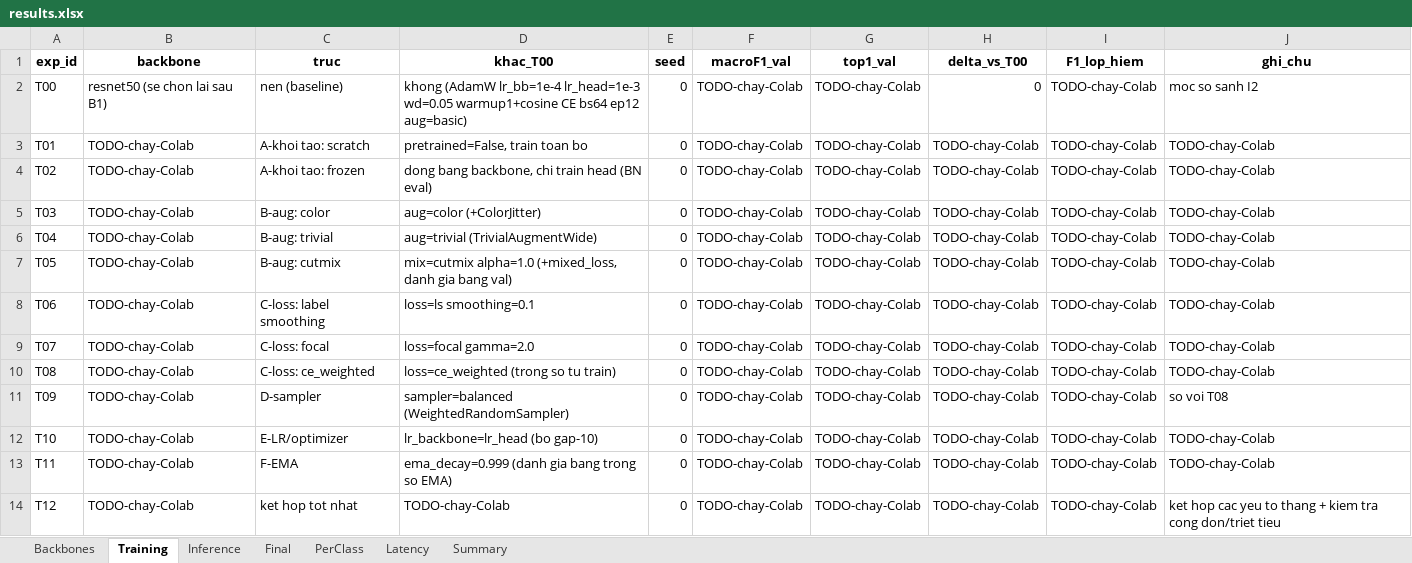
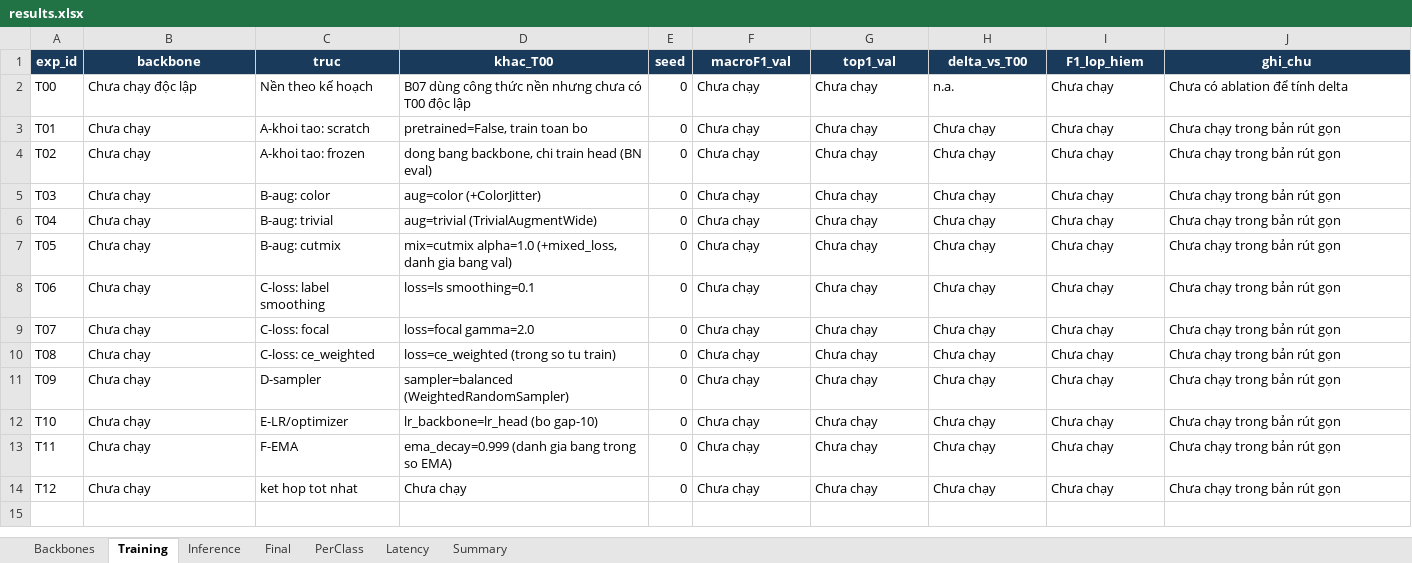
Before and after one commit to nvchien19/K4-Track4-Day2-Deeplearning-Advance, an Excel workbook: submissions/2A202602926_NguyenVanChien/results.xlsx, sheet Training, drawn as a sheet; values as stored, in another font and other column widths than the file's, no borders; the diff names each change by its address in the sheet, - before the commit and + after, or states it on an @@ line.

```diff
--- a/submissions/2A202602926_NguyenVanChien/results.xlsx (sheet Training)
+++ b/submissions/2A202602926_NguyenVanChien/results.xlsx (sheet Training)
@@ A1:J1 fill: none → #193A5A, text colour: black → #FFFFFF @@
-B2 (backbone): resnet50 (se chon lai sau B1)
+B2 (backbone): Chưa chạy độc lập
-C2 (truc): nen (baseline)
+C2 (truc): Nền theo kế hoạch
-D2 (khac_T00): khong (AdamW lr_bb=1e-4 lr_head=1e-3 wd=0.05 warmup1+cosine CE bs64 ep12 aug=basic)
+D2 (khac_T00): B07 dùng công thức nền nhưng chưa có T00 độc lập
-F2:F14 (macroF1_val): TODO-chay-Colab
+F2:F14 (macroF1_val): Chưa chạy
-G2:G14 (top1_val): TODO-chay-Colab
+G2:G14 (top1_val): Chưa chạy
-H2 (delta_vs_T00): 0
+H2 (delta_vs_T00): n.a.
-I2:I14 (F1_lop_hiem): TODO-chay-Colab
+I2:I14 (F1_lop_hiem): Chưa chạy
-J2 (ghi_chu): moc so sanh I2
+J2 (ghi_chu): Chưa có ablation để tính delta
-B3:B14 (backbone): TODO-chay-Colab
+B3:B14 (backbone): Chưa chạy
-H3:H14 (delta_vs_T00): TODO-chay-Colab
+H3:H14 (delta_vs_T00): Chưa chạy
-J3:J10 (ghi_chu): TODO-chay-Colab
+J3:J10 (ghi_chu): Chưa chạy trong bản rút gọn
-J11 (ghi_chu): so voi T08
+J11 (ghi_chu): Chưa chạy trong bản rút gọn
-J12:J13 (ghi_chu): TODO-chay-Colab
+J12:J13 (ghi_chu): Chưa chạy trong bản rút gọn
-D14 (khac_T00): TODO-chay-Colab
+D14 (khac_T00): Chưa chạy
-J14 (ghi_chu): ket hop cac yeu to thang + kiem tra cong don/triet tieu
+J14 (ghi_chu): Chưa chạy trong bản rút gọn
```
Also changed, not shown: sheet Inference, sheet Latency, sheet Final, sheet Backbones, sheet PerClass, sheet Summary, 18 other files.
